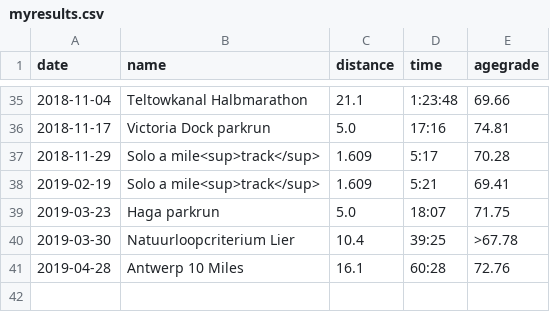
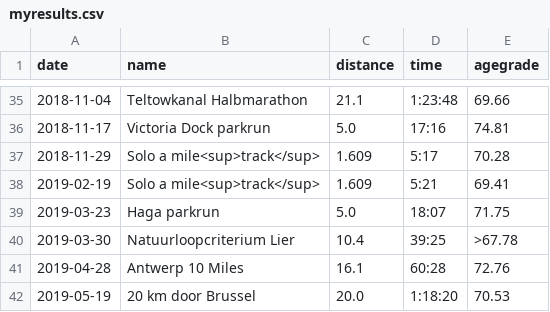
Before and after one commit to ward/run, a CSV file: _data/myresults.csv, drawn as a sheet; only a part is shown, gaps mark what is left out.

```diff
--- a/_data/myresults.csv
+++ b/_data/myresults.csv
@@ -41 +41,2 @@ date,name,distance,time,agegrade
 2019-04-28,Antwerp 10 Miles,16.1,60:28,72.76
+2019-05-19,20 km door Brussel,20.0,1:18:20,70.53
```
Also changed, not shown: _data/personalrecords.csv, 1 other file.
